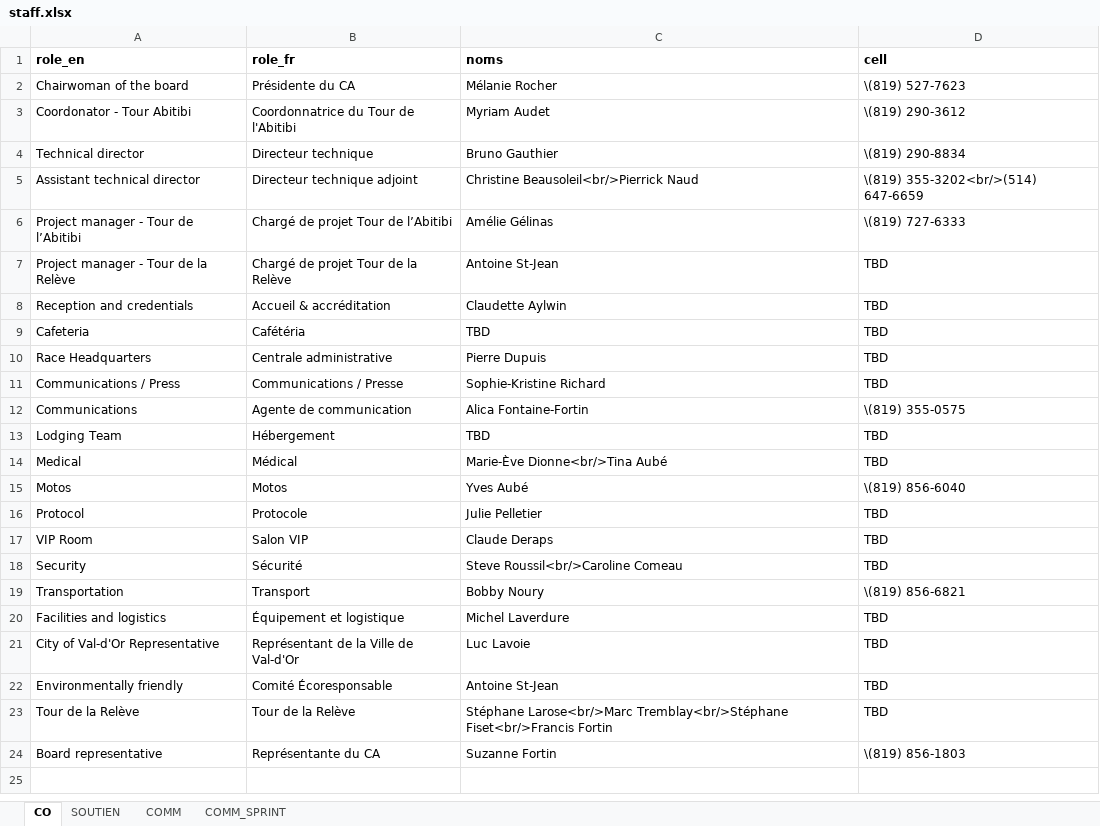
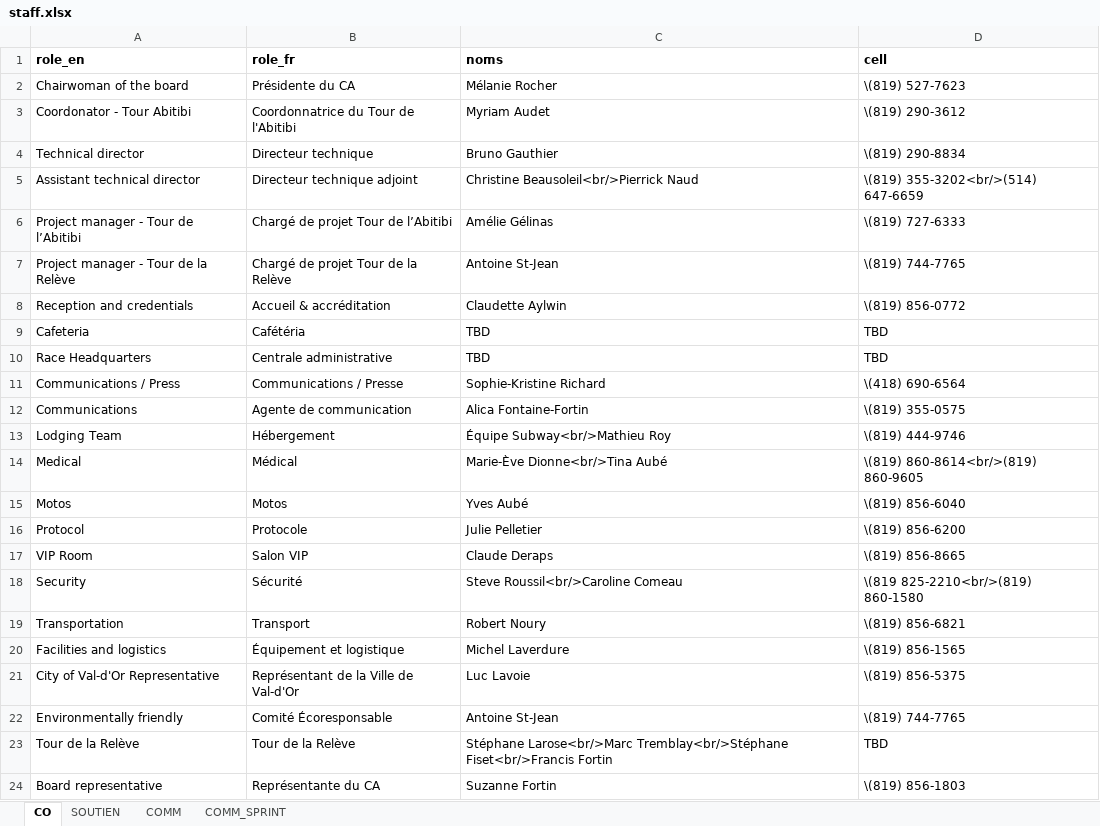
Before and after one commit to TourAbitibi/guide2024, an Excel workbook: excel/staff.xlsx, sheet CO, drawn as a sheet; values as stored, in another font and other column widths than the file's, no borders; the diff names each change by its address in the sheet, - before the commit and + after, or states it on an @@ line.

Commit message:
MAJ liste staff / CO

```diff
--- a/excel/staff.xlsx (sheet CO)
+++ b/excel/staff.xlsx (sheet CO)
-D7 (cell): TBD
+D7 (cell): \(819) 744-7765
-D8 (cell): TBD
+D8 (cell): \(819) 856-0772
-C10 (noms): Pierre Dupuis
+C10 (noms): TBD
-D11 (cell): TBD
+D11 (cell): \(418) 690-6564
-C13 (noms): TBD
+C13 (noms): Équipe Subway<br/>Mathieu Roy
-D13 (cell): TBD
+D13 (cell): \(819) 444-9746
-D14 (cell): TBD
+D14 (cell): \(819) 860-8614<br/>(819) 860-9605
-D16 (cell): TBD
+D16 (cell): \(819) 856-6200
-D17 (cell): TBD
+D17 (cell): \(819) 856-8665
-D18 (cell): TBD
+D18 (cell): \(819 825-2210<br/>(819) 860-1580
-C19 (noms): Bobby Noury
+C19 (noms): Robert Noury
-D20 (cell): TBD
+D20 (cell): \(819) 856-1565
-D21 (cell): TBD
+D21 (cell): \(819) 856-5375
-D22 (cell): TBD
+D22 (cell): \(819) 744-7765
```
Also changed, not shown: 24 other files.
